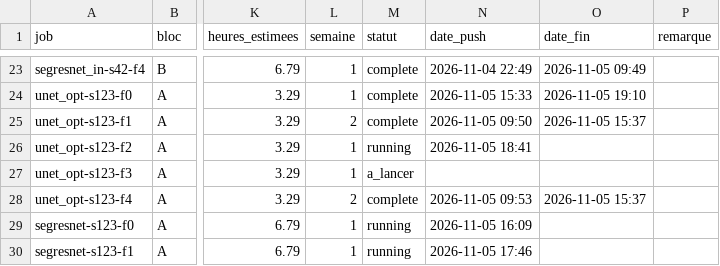
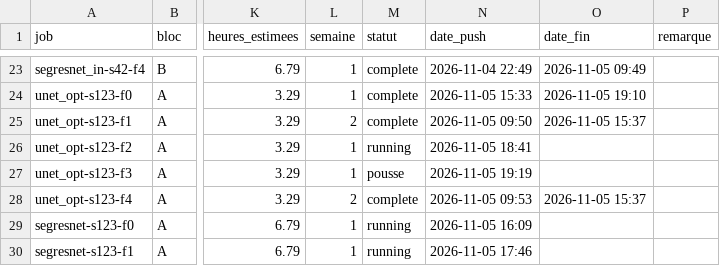
Before and after one commit to NSSIRI/mrgrt-seg, a CSV file: phase3_ablation/runs_plan.csv, drawn as a sheet; only a part is shown, gaps mark what is left out; the diff names each change by its address in the sheet, - before the commit and + after, or states it on an @@ line.

```diff
--- a/phase3_ablation/runs_plan.csv
+++ b/phase3_ablation/runs_plan.csv
-M27 (statut): a_lancer
+M27 (statut): pousse
-N27 (date_push): (empty)
+N27 (date_push): 2026-11-05 19:19
```
Also changed, not shown: phase4_6oar/runs_plan_6oar.csv, 1 other file.
